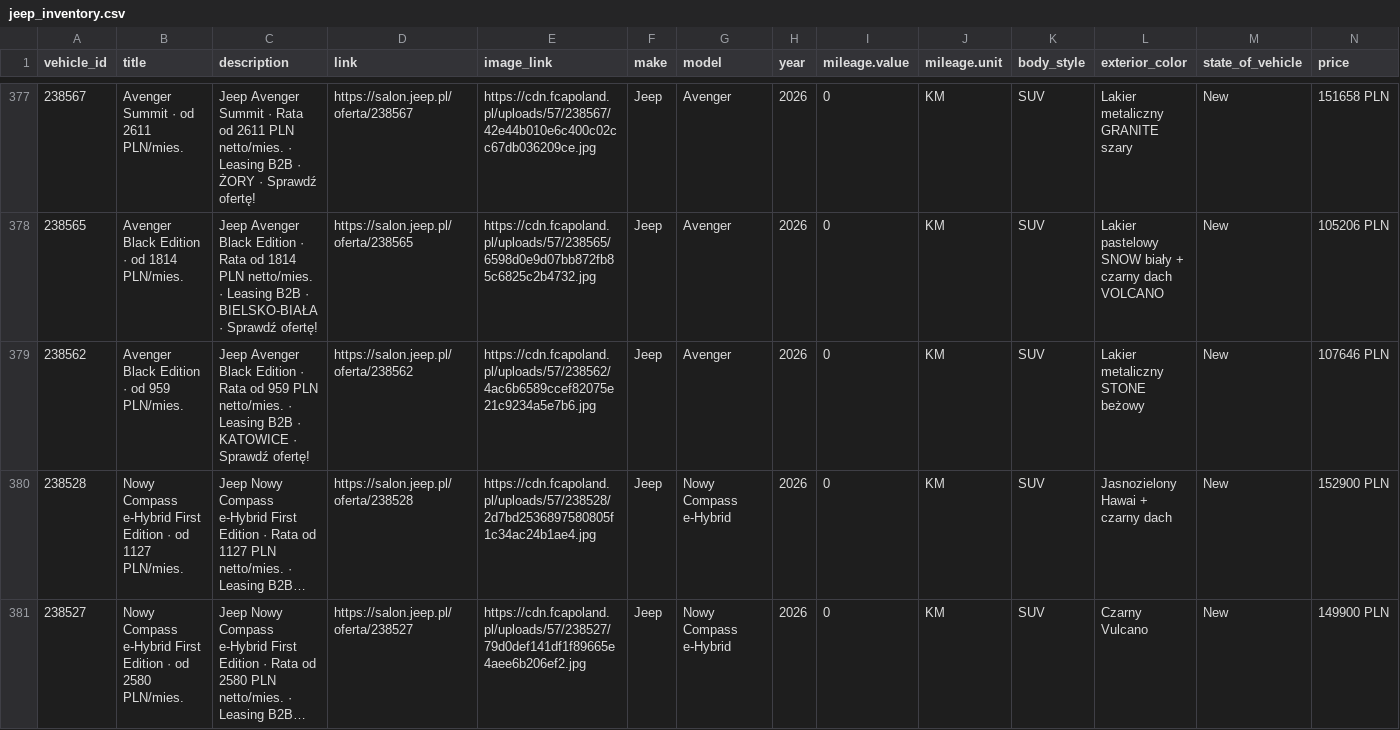
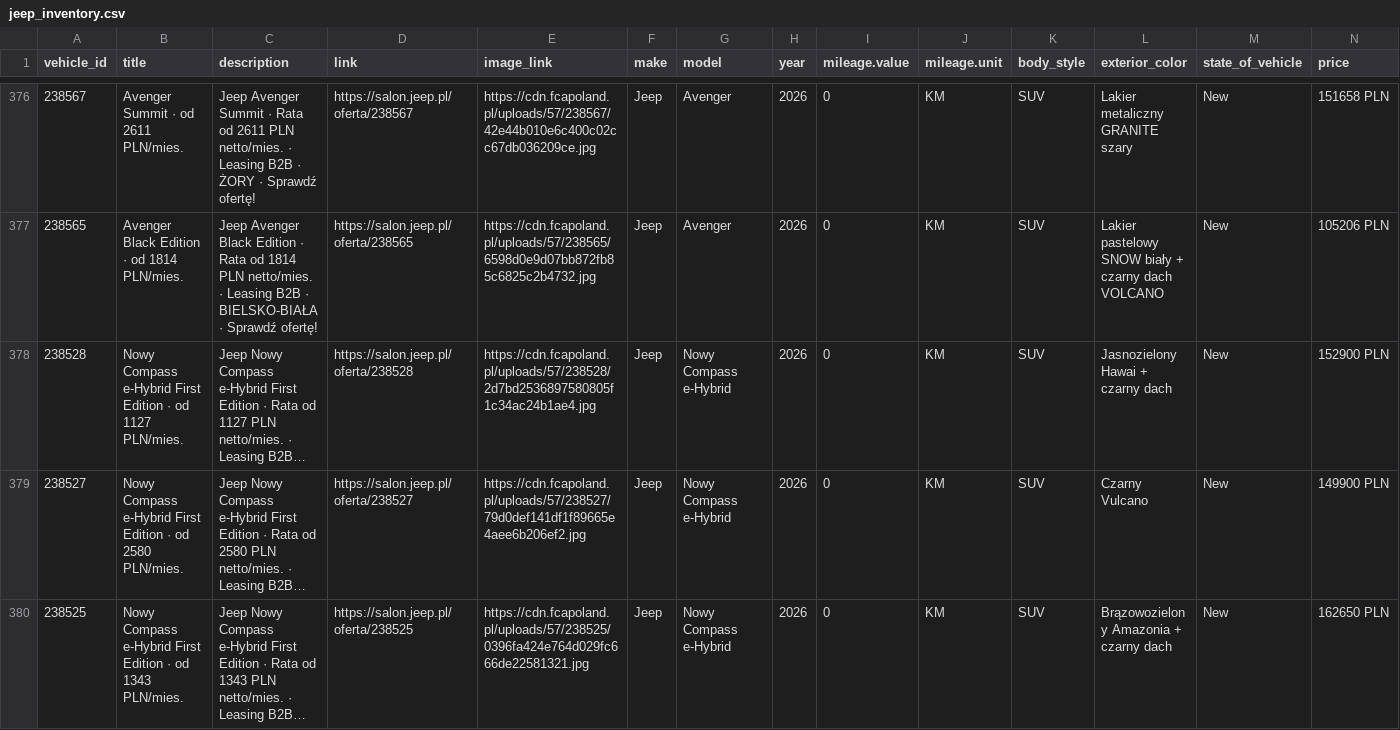
Before and after one commit to Andy11001/-alfa-inventory, a CSV file: data/jeep_inventory.csv, drawn as a sheet; only a part is shown, gaps mark what is left out; the shorter side is filled out with more unchanged rows; long unchanged cells end in …; removed rows and columns are numbered as before the commit, all else as after; rows hold the shown columns only; the diff covers the shown part only; the diff names each change by its address in the sheet, - before the commit and + after, or states it on an @@ line.

```diff
--- a/data/jeep_inventory.csv
+++ b/data/jeep_inventory.csv
-row 379: 238562 | Avenger Black Edition · od 959 PLN/mies. | Jeep Avenger Black Edition · Rata od 959 PLN netto/mies. · Leasing B2B · KATOWICE · Sprawdź ofertę! | https://salon.jeep.pl/oferta/238562 | https://cdn.fcapoland.pl/uploads/57/238562/4ac6b6589ccef82075e21c9234a5e7b6.jpg | Jeep | Avenger | 2026 | 0 | KM | SUV | Lakier metaliczny STONE beżowy | New | 107646 PLN
```
Also changed, not shown: 2 added rows, 4 removed rows and 3 edited cells elsewhere in this file.
